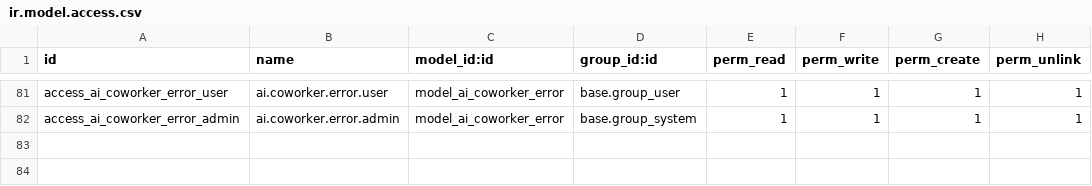
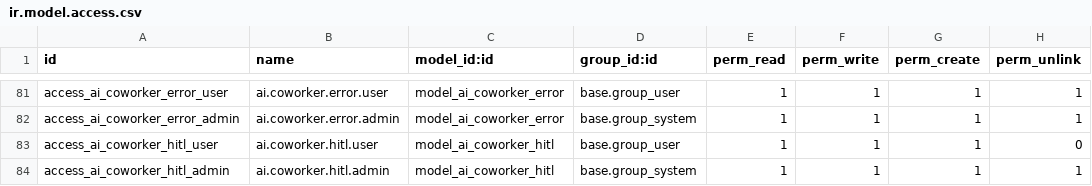
Before and after one commit to vertelab/odoo-ai, a CSV file: ai_agent_core/security/ir.model.access.csv, drawn as a sheet; only a part is shown, gaps mark what is left out.

Commit message:
ai_agent_core: tid/schema-block i _build_injection_prompt (D8b) (18.0.1.128)
_build_time_schedule_block: aktuell tid (datum/veckodag/veckonummer),
användarens möten idag (calendar.event via partner_id), arbetsschema
(hr.employee → hr.contract → resource.calendar → attendances), förfallande
todo (mail.activity). Best-effort, injiceras efter användaridentitet.

```diff
--- a/ai_agent_core/security/ir.model.access.csv
+++ b/ai_agent_core/security/ir.model.access.csv
@@ -82 +82,3 @@ access_ai_coworker_error_user,ai.coworker.error.user,model_ai_coworker_error,bas
 access_ai_coworker_error_admin,ai.coworker.error.admin,model_ai_coworker_error,base.group_system,1,1,1,1
+access_ai_coworker_hitl_user,ai.coworker.hitl.user,model_ai_coworker_hitl,base.group_user,1,1,1,0
+access_ai_coworker_hitl_admin,ai.coworker.hitl.admin,model_ai_coworker_hitl,base.group_system,1,1,1,1
```
Also changed, not shown: 10 other files.
